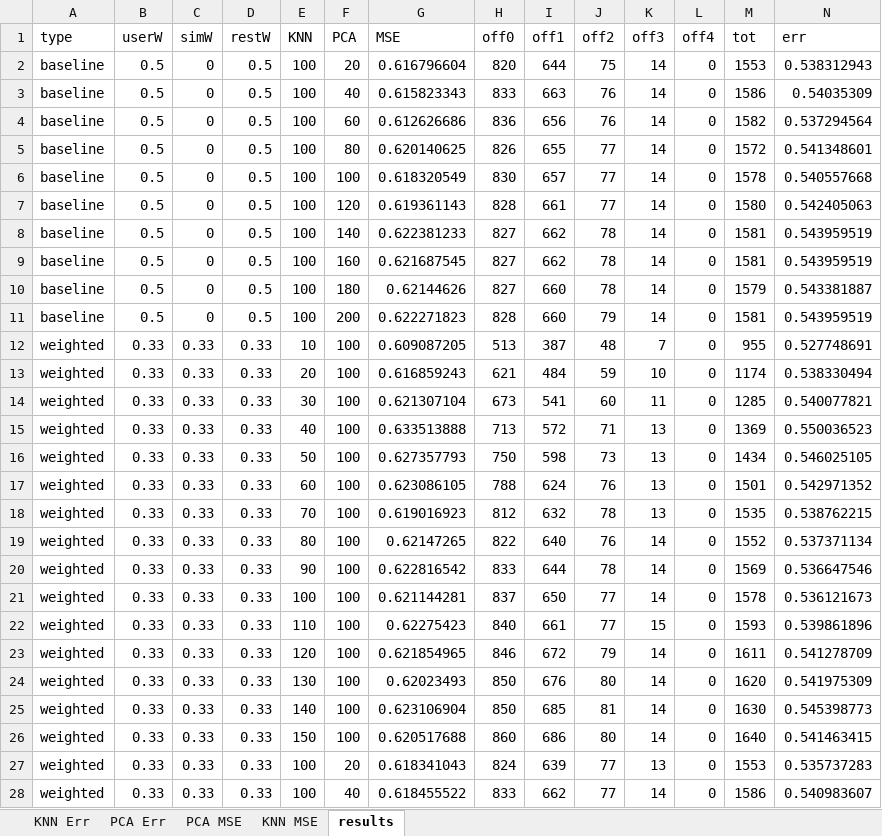
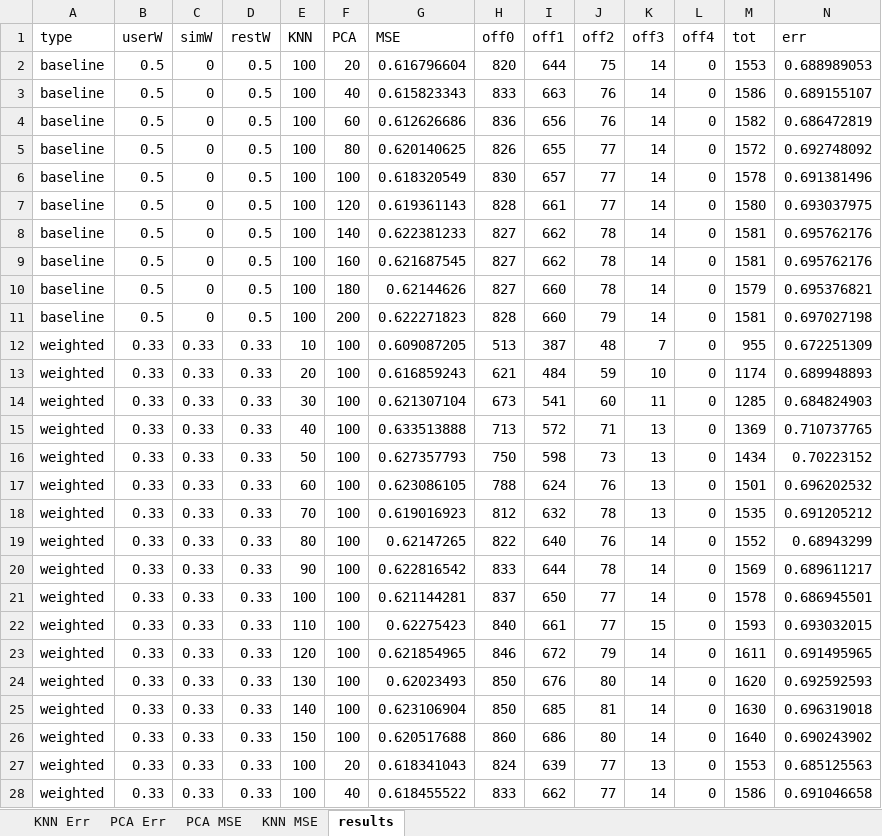
Before and after one commit to Fmelle/PatRec, an Excel workbook: Results/results2.xlsx, sheet results, drawn as a sheet; only a part is shown; values as stored, in another font and other column widths than the file's, no borders; the diff covers the shown part only; the diff names each change by its address in the sheet, - before the commit and + after, or states it on an @@ line.

Commit message:
Done with results

```diff
--- a/Results/results2.xlsx (sheet results)
+++ b/Results/results2.xlsx (sheet results)
-N2 (err): 0.538312943
+N2 (err): 0.688989053
-N3 (err): 0.54035309
+N3 (err): 0.689155107
-N4 (err): 0.537294564
+N4 (err): 0.686472819
-N5 (err): 0.541348601
+N5 (err): 0.692748092
-N6 (err): 0.540557668
+N6 (err): 0.691381496
-N7 (err): 0.542405063
+N7 (err): 0.693037975
-N8:N9 (err): 0.543959519
+N8:N9 (err): 0.695762176
-N10 (err): 0.543381887
+N10 (err): 0.695376821
-N11 (err): 0.543959519
+N11 (err): 0.697027198
-N12 (err): 0.527748691
+N12 (err): 0.672251309
-N13 (err): 0.538330494
+N13 (err): 0.689948893
-N14 (err): 0.540077821
+N14 (err): 0.684824903
-N15 (err): 0.550036523
+N15 (err): 0.710737765
-N16 (err): 0.546025105
+N16 (err): 0.70223152
-N17 (err): 0.542971352
+N17 (err): 0.696202532
-N18 (err): 0.538762215
+N18 (err): 0.691205212
-N19 (err): 0.537371134
+N19 (err): 0.68943299
-N20 (err): 0.536647546
+N20 (err): 0.689611217
-N21 (err): 0.536121673
+N21 (err): 0.686945501
-N22 (err): 0.539861896
+N22 (err): 0.693032015
-N23 (err): 0.541278709
+N23 (err): 0.691495965
-N24 (err): 0.541975309
+N24 (err): 0.692592593
-N25 (err): 0.545398773
+N25 (err): 0.696319018
-N26 (err): 0.541463415
+N26 (err): 0.690243902
-N27 (err): 0.535737283
+N27 (err): 0.685125563
-N28 (err): 0.540983607
+N28 (err): 0.691046658
```
Also changed, not shown: 48 edited cells elsewhere in this sheet, charts or pictures, 3 other files.
